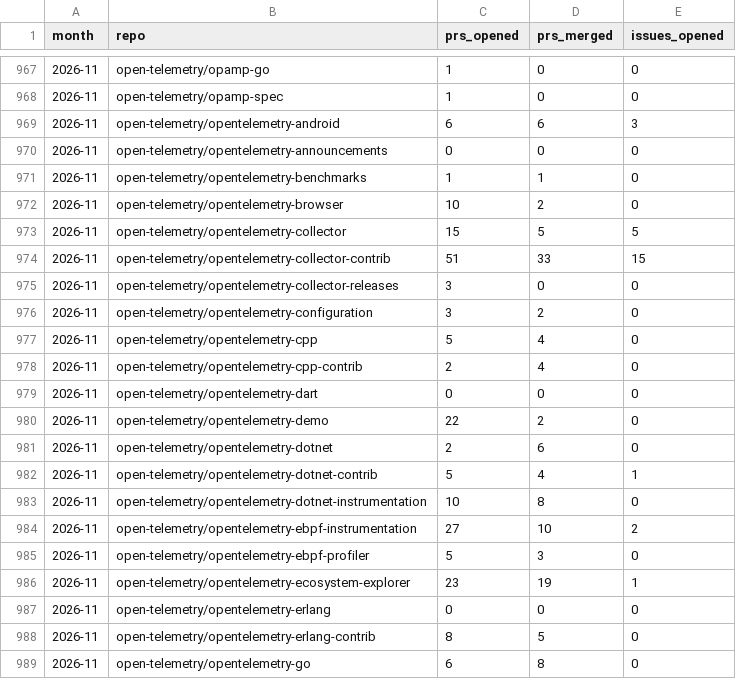
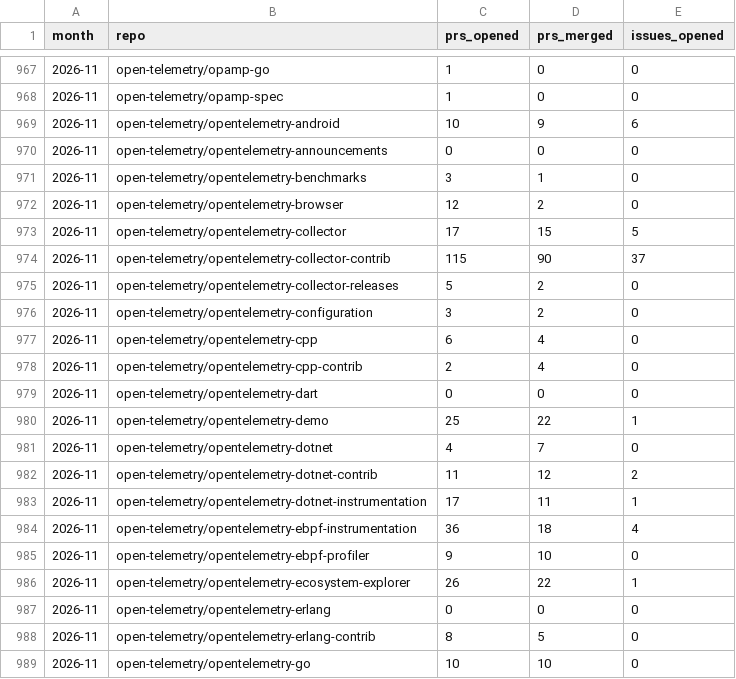
Before and after one commit to Abhimanyu9988/otel-whos-who, a CSV file: data/activity/monthly.csv, drawn as a sheet; only a part is shown, gaps mark what is left out; the diff covers the shown part only.

```diff
--- a/data/activity/monthly.csv
+++ b/data/activity/monthly.csv
@@ -968,22 +968,22 @@ month,repo,prs_opened,prs_merged,issues_opened
 2026-11,open-telemetry/opamp-spec,1,0,0
-2026-11,open-telemetry/opentelemetry-android,6,6,3
+2026-11,open-telemetry/opentelemetry-android,10,9,6
 2026-11,open-telemetry/opentelemetry-announcements,0,0,0
-2026-11,open-telemetry/opentelemetry-benchmarks,1,1,0
-2026-11,open-telemetry/opentelemetry-browser,10,2,0
-2026-11,open-telemetry/opentelemetry-collector,15,5,5
-2026-11,open-telemetry/opentelemetry-collector-contrib,51,33,15
-2026-11,open-telemetry/opentelemetry-collector-releases,3,0,0
+2026-11,open-telemetry/opentelemetry-benchmarks,3,1,0
+2026-11,open-telemetry/opentelemetry-browser,12,2,0
+2026-11,open-telemetry/opentelemetry-collector,17,15,5
+2026-11,open-telemetry/opentelemetry-collector-contrib,115,90,37
+2026-11,open-telemetry/opentelemetry-collector-releases,5,2,0
 2026-11,open-telemetry/opentelemetry-configuration,3,2,0
-2026-11,open-telemetry/opentelemetry-cpp,5,4,0
+2026-11,open-telemetry/opentelemetry-cpp,6,4,0
 2026-11,open-telemetry/opentelemetry-cpp-contrib,2,4,0
 2026-11,open-telemetry/opentelemetry-dart,0,0,0
-2026-11,open-telemetry/opentelemetry-demo,22,2,0
-2026-11,open-telemetry/opentelemetry-dotnet,2,6,0
-2026-11,open-telemetry/opentelemetry-dotnet-contrib,5,4,1
-2026-11,open-telemetry/opentelemetry-dotnet-instrumentation,10,8,0
-2026-11,open-telemetry/opentelemetry-ebpf-instrumentation,27,10,2
-2026-11,open-telemetry/opentelemetry-ebpf-profiler,5,3,0
-2026-11,open-telemetry/opentelemetry-ecosystem-explorer,23,19,1
+2026-11,open-telemetry/opentelemetry-demo,25,22,1
+2026-11,open-telemetry/opentelemetry-dotnet,4,7,0
+2026-11,open-telemetry/opentelemetry-dotnet-contrib,11,12,2
+2026-11,open-telemetry/opentelemetry-dotnet-instrumentation,17,11,1
+2026-11,open-telemetry/opentelemetry-ebpf-instrumentation,36,18,4
+2026-11,open-telemetry/opentelemetry-ebpf-profiler,9,10,0
+2026-11,open-telemetry/opentelemetry-ecosystem-explorer,26,22,1
 2026-11,open-telemetry/opentelemetry-erlang,0,0,0
 2026-11,open-telemetry/opentelemetry-erlang-contrib,8,5,0
-2026-11,open-telemetry/opentelemetry-go,6,8,0
+2026-11,open-telemetry/opentelemetry-go,10,10,0
```
Also changed, not shown: 2 added rows, 2 removed rows and 72 edited cells elsewhere in this file, data/activity/components.csv, data/activity/daily.csv, 4 other files.
